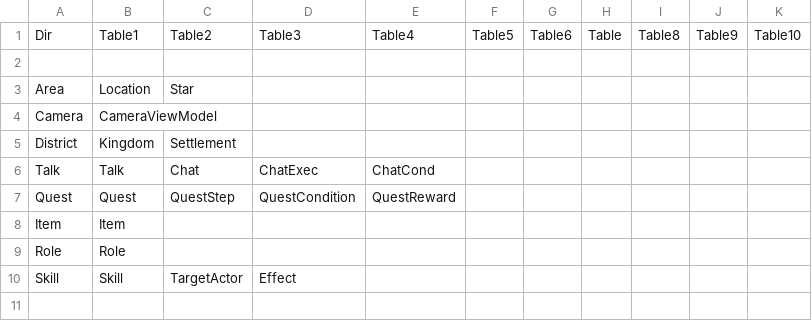
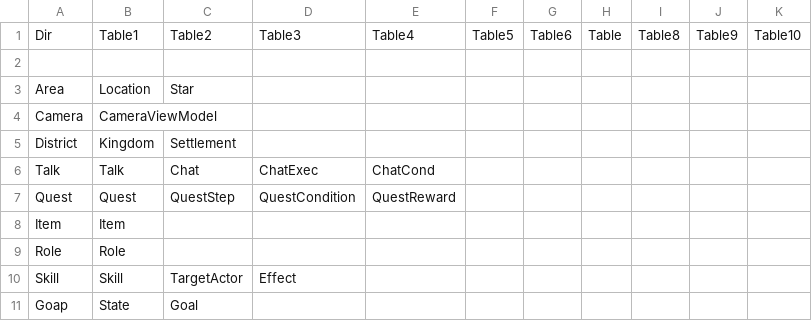
Before and after one commit to unphics/ikun, a CSV file: Config/Preload.csv, drawn as a sheet; the diff names each change by its address in the sheet, - before the commit and + after, or states it on an @@ line.

```diff
--- a/Config/Preload.csv
+++ b/Config/Preload.csv
+row 11: Goap | State | Goal
```
Also changed, not shown: 9 other files.
